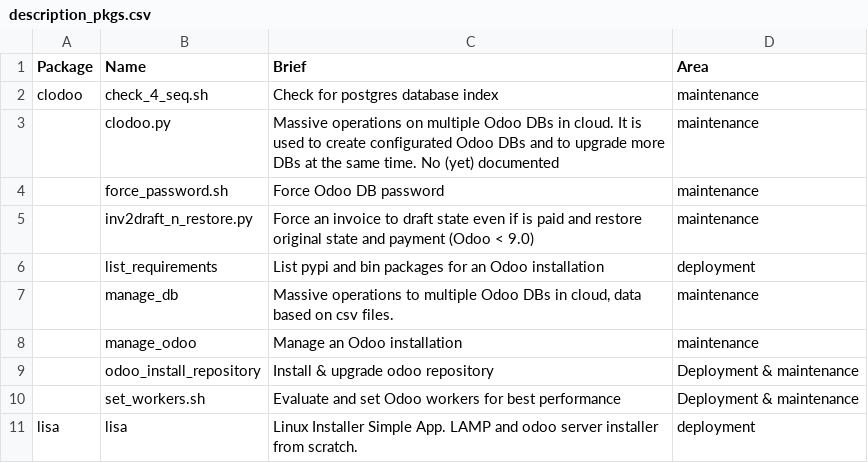
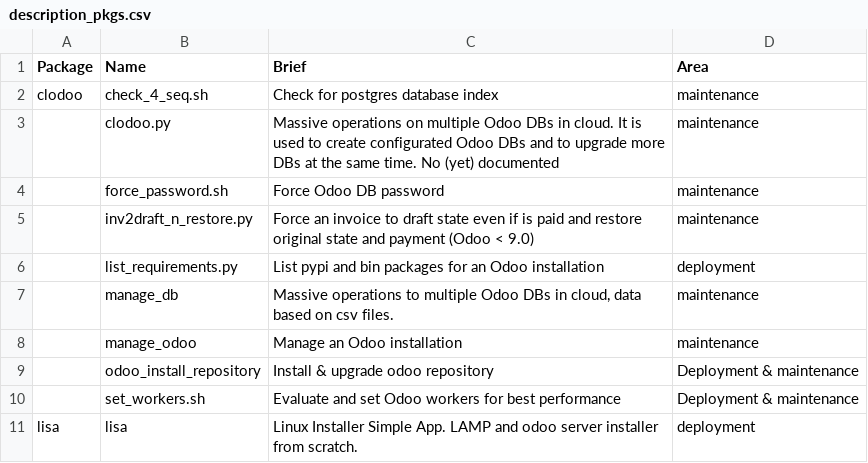
Before and after one commit to zeroincombenze/tools, a CSV file: egg-info/description_pkgs.csv, drawn as a sheet; only a part is shown.

```diff
--- a/egg-info/description_pkgs.csv
+++ b/egg-info/description_pkgs.csv
@@ -5,3 +5,3 @@ clodoo,check_4_seq.sh,Check for postgres database index,maintenance
 ,inv2draft_n_restore.py,Force an invoice to draft state even if is paid and restore original state and payment (Odoo < 9.0),maintenance
-,list_requirements,List pypi and bin packages for an Odoo installation,deployment
+,list_requirements.py,List pypi and bin packages for an Odoo installation,deployment
 ,manage_db,"Massive operations to multiple Odoo DBs in cloud, data based on csv files.",maintenance
```
Also changed, not shown: 10 other files.
